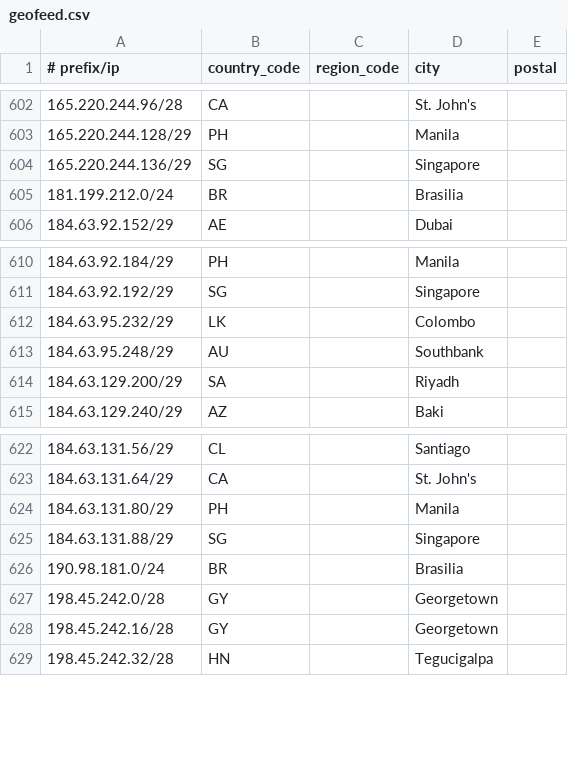
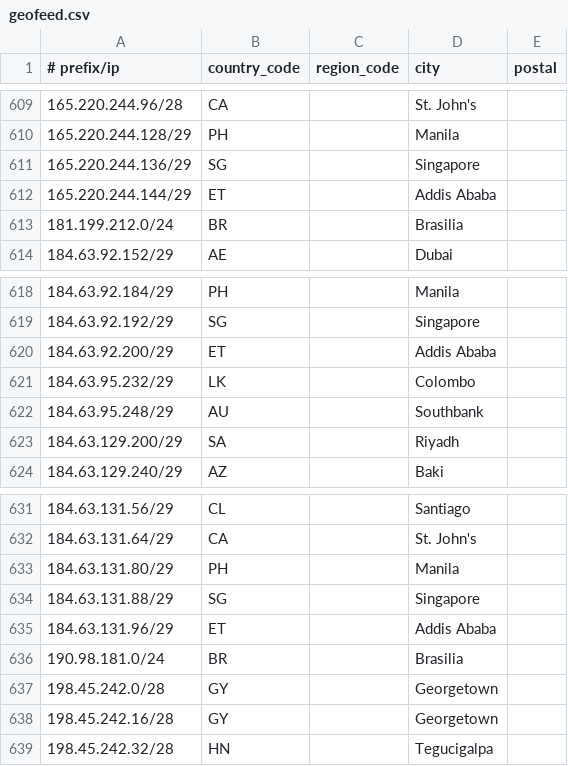
Before and after one commit to Viasat/geofeed, a CSV file: geofeed.csv, drawn as a sheet; only a part is shown, gaps mark what is left out; the diff covers the shown part only; the diff names each change by its address in the sheet, - before the commit and + after, or states it on an @@ line.

```diff
--- a/geofeed.csv
+++ b/geofeed.csv
+row 612: 165.220.244.144/29 | ET |  | Addis Ababa
+row 620: 184.63.92.200/29 | ET |  | Addis Ababa
+row 635: 184.63.131.96/29 | ET |  | Addis Ababa
```
Also changed, not shown: 7 added rows elsewhere in this file.
